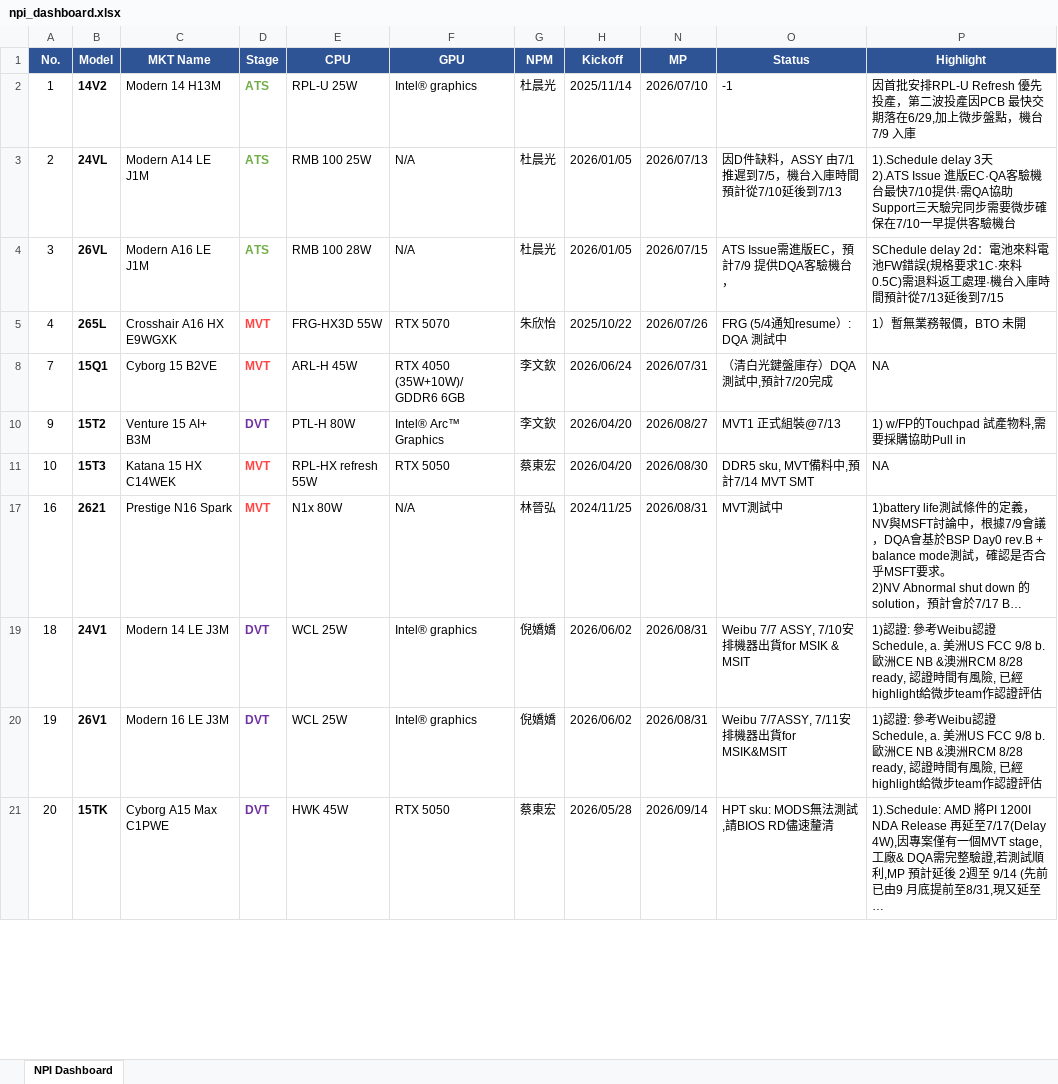
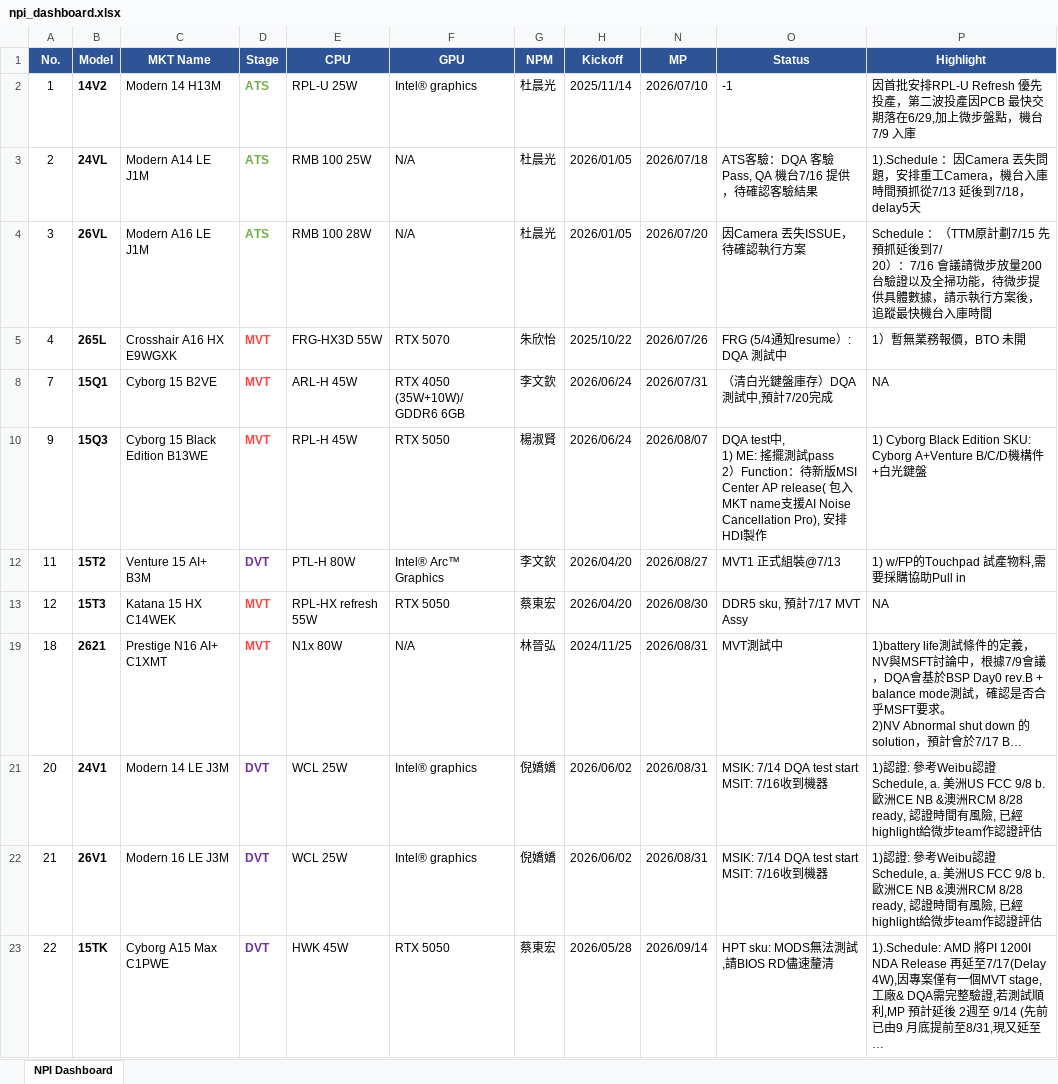
Before and after one commit to kabonka/npi-dashboard, an Excel workbook: npi_dashboard.xlsx, sheet NPI Dashboard, drawn as a sheet; only a part is shown; long unchanged cells end in …; values as stored, in another font and other column widths than the file's, no borders; addresses are those after the commit; ↵ is a line break in a cell; the diff covers the shown part only; the diff names each change by its address in the sheet, - before the commit and + after, or states it on an @@ line.

Commit message:
Update NPI Dashboard 2026-07-16 14:20

```diff
--- a/npi_dashboard.xlsx (sheet NPI Dashboard)
+++ b/npi_dashboard.xlsx (sheet NPI Dashboard)
-N3 (MP): 2026/07/13
+N3 (MP): 2026/07/18
-O3 (Status): 因D件缺料，ASSY 由7/1 推遲到7/5，機台入庫時間預計從7/10延後到7/13
+O3 (Status): ATS客驗：DQA 客驗Pass, QA 機台7/16 提供，待確認客驗結果
-P3 (Highlight): 1).Schedule delay 3天 ↵ 2).ATS Issue 進版EC·QA客驗機台最快7/10提供·需QA協助Support三天驗完同步需要微步確保在7/10一早提供客驗機台
+P3 (Highlight): 1).Schedule ：因Camera 丟失問題，安排重工Camera，機台入庫時間預抓從7/13 延後到7/18，delay5天
-N4 (MP): 2026/07/15
+N4 (MP): 2026/07/20
-O4 (Status): ATS Issue需進版EC，預計7/9 提供DQA客驗機台，
+O4 (Status): 因Camera 丟失ISSUE，待確認執行方案
-P4 (Highlight): SChedule delay 2d：電池來料電池FW錯誤(規格要求1C·來料0.5C)需退料返工處理·機台入庫時間預計從7/13延後到7/15
+P4 (Highlight): Schedule ：（TTM原計劃7/15 先預抓延後到7/ ↵ 20）：7/16 會議請微步放量200台驗證以及全掃功能，待微步提供具體數據，請示執行方案後，追蹤最快機台入庫時間
+row 10: 9 | 15Q3 | Cyborg 15 Black Edition B13WE | MVT | RPL-H 45W | RTX 5050 | 楊淑賢 | 2026/06/24 | 2026/08/07 | DQA test中, ↵ 1) ME: 搖擺測試pass ↵ 2）Function：待新版MSI Center AP release( 包入MKT name支援AI Noise Cancellation Pro), 安排HDI製作 | 1) Cyborg Black Edition SKU: Cyborg A+Venture B/C/D機構件+白光鍵盤
-A12 (No.): 9
+A12 (No.): 11
-A13 (No.): 10
+A13 (No.): 12
-O13 (Status): DDR5 sku, MVT備料中,預計7/14 MVT SMT
+O13 (Status): DDR5 sku, 預計7/17 MVT Assy
-A19 (No.): 16
+A19 (No.): 18
-C19 (MKT Name): Prestige N16 Spark
+C19 (MKT Name): Prestige N16 AI+ C1XMT
-A21 (No.): 18
+A21 (No.): 20
-O21 (Status): Weibu 7/7 ASSY, 7/10安排機器出貨for MSIK & MSIT
+O21 (Status): MSIK: 7/14 DQA test start MSIT: 7/16收到機器
-A22 (No.): 19
+A22 (No.): 21
-O22 (Status): Weibu 7/7ASSY, 7/11安排機器出貨for MSIK&MSIT
+O22 (Status): MSIK: 7/14 DQA test start MSIT: 7/16收到機器
-A23 (No.): 20
+A23 (No.): 22
```
Also changed, not shown: 1 added row, 1 removed row and 16 edited cells elsewhere in this sheet, hidden cells, MP变动记录.xlsx, 4 other files.
